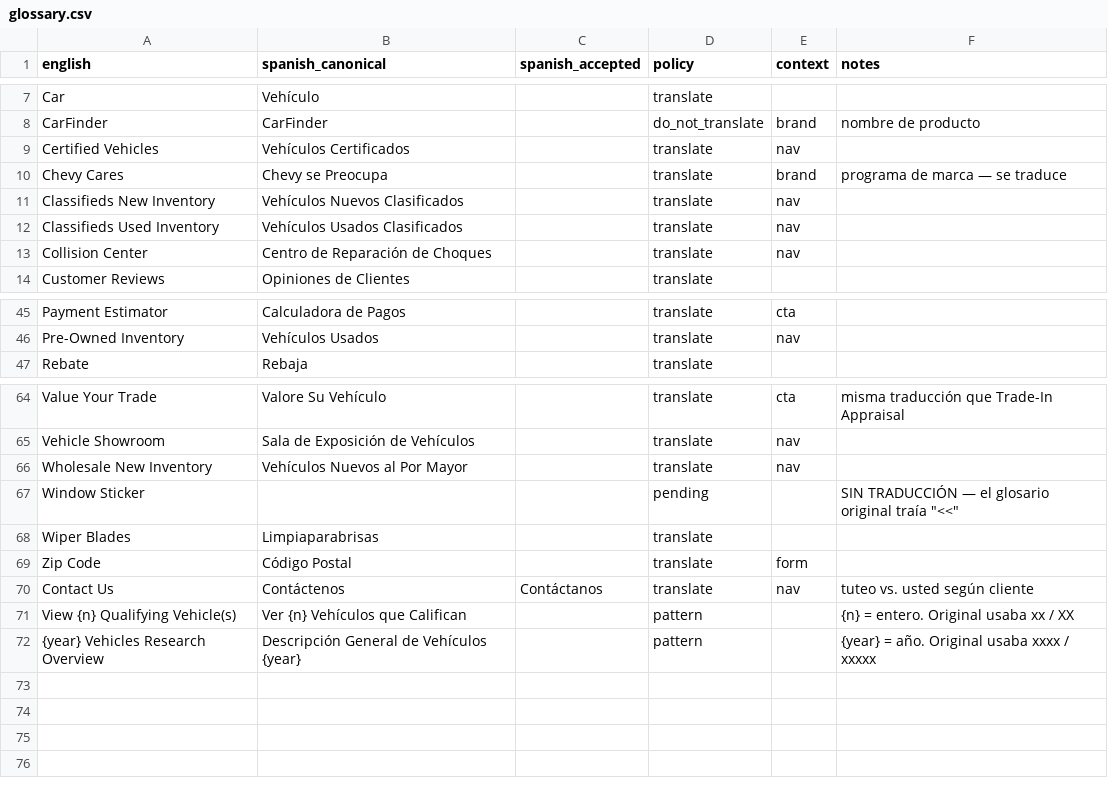
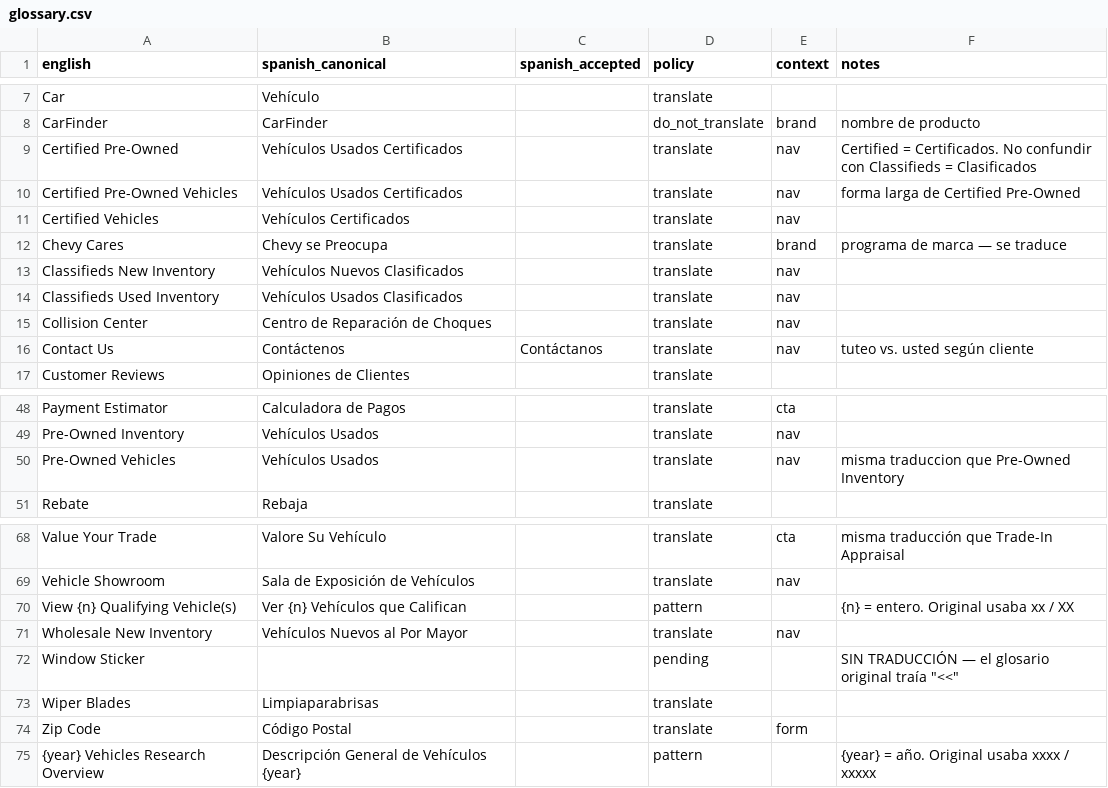
Before and after one commit to Jhairki/1app, a CSV file: data/glossary.csv, drawn as a sheet; only a part is shown, gaps mark what is left out.

```diff
--- a/data/glossary.csv
+++ b/data/glossary.csv
@@ -8,2 +8,4 @@ Car,Vehículo,,translate,,
 CarFinder,CarFinder,,do_not_translate,brand,nombre de producto
+Certified Pre-Owned,Vehículos Usados Certificados,,translate,nav,Certified = Certificados. No confundir con Classifieds = Clasificados
+Certified Pre-Owned Vehicles,Vehículos Usados Certificados,,translate,nav,forma larga de Certified Pre-Owned
 Certified Vehicles,Vehículos Certificados,,translate,nav,
@@ -13,2 +15,3 @@ Classifieds Used Inventory,Vehículos Usados Clasificados,,translate,nav,
 Collision Center,Centro de Reparación de Choques,,translate,nav,
+Contact Us,Contáctenos,Contáctanos,translate,nav,tuteo vs. usted según cliente
 Customer Reviews,Opiniones de Clientes,,translate,,
@@ -46,2 +49,3 @@ Payment Estimator,Calculadora de Pagos,,translate,cta,
 Pre-Owned Inventory,Vehículos Usados,,translate,nav,
+Pre-Owned Vehicles,Vehículos Usados,,translate,nav,misma traduccion que Pre-Owned Inventory
 Rebate,Rebaja,,translate,,
@@ -65,2 +69,3 @@ Value Your Trade,Valore Su Vehículo,,translate,cta,misma traducción que Trade-
 Vehicle Showroom,Sala de Exposición de Vehículos,,translate,nav,
+View {n} Qualifying Vehicle(s),Ver {n} Vehículos que Califican,,pattern,,{n} = entero. Original usaba xx / XX
 Wholesale New Inventory,Vehículos Nuevos al Por Mayor,,translate,nav,
@@ -69,4 +74,2 @@ Wiper Blades,Limpiaparabrisas,,translate,,
 Zip Code,Código Postal,,translate,form,
-Contact Us,Contáctenos,Contáctanos,translate,nav,tuteo vs. usted según cliente
-View {n} Qualifying Vehicle(s),Ver {n} Vehículos que Califican,,pattern,,{n} = entero. Original usaba xx / XX
 {year} Vehicles Research Overview,Descripción General de Vehículos {year},,pattern,,{year} = año. Original usaba xxxx / xxxxx
```
